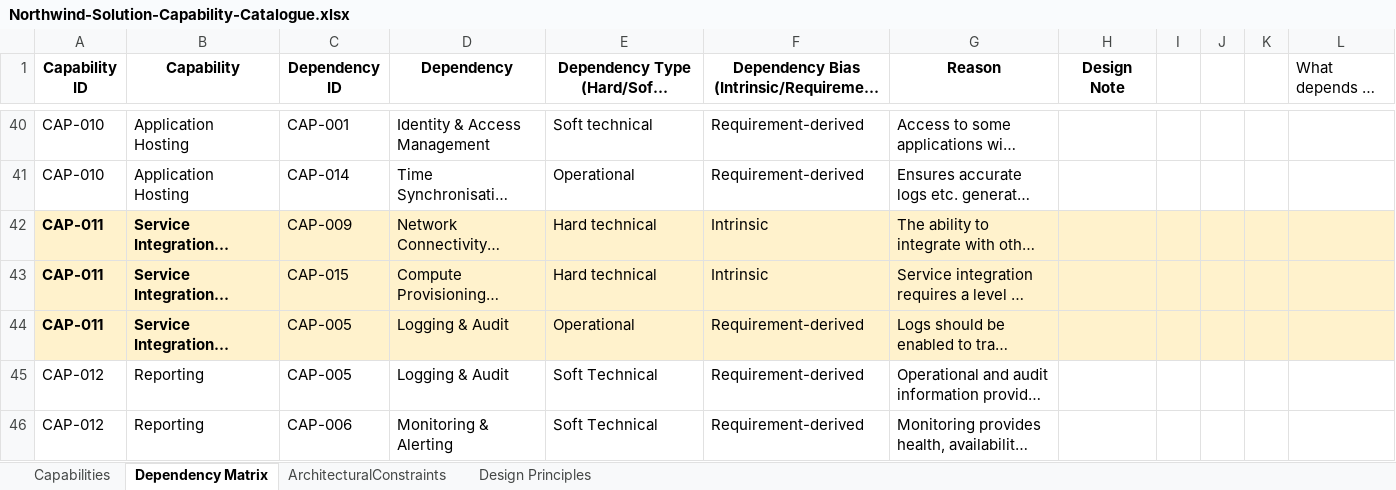
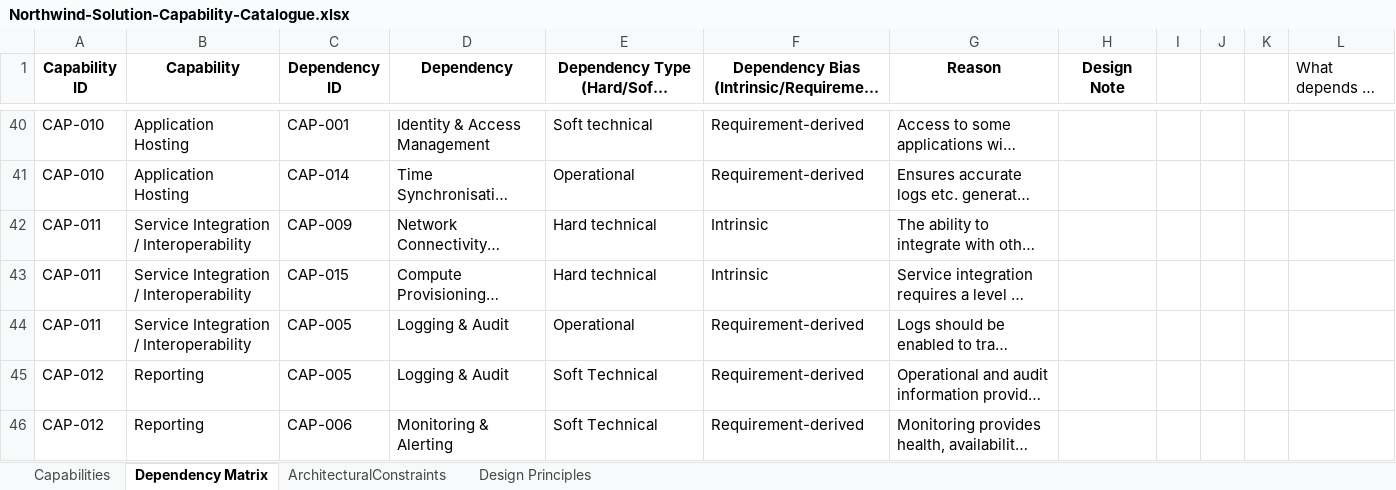
Before and after one commit to x4a48/projectredstone, an Excel workbook: docs/project-management/03_Design/hld/Northwind-Solution-Capability-Catalogue.xlsx, sheet Dependency Matrix, drawn as a sheet; only a part is shown, gaps mark what is left out; long unchanged cells end in …; values as stored, in another font and other column widths than the file's, no borders; the diff covers the shown part only; the diff names each change by its address in the sheet, - before the commit and + after, or states it on an @@ line.

```diff
--- a/docs/project-management/03_Design/hld/Northwind-Solution-Capability-Catalogue.xlsx (sheet Dependency Matrix)
+++ b/docs/project-management/03_Design/hld/Northwind-Solution-Capability-Catalogue.xlsx (sheet Dependency Matrix)
-A42:L44 fill: #FFF2CC
+A42:L44 fill: none
-A42:B44 bold: on
+A42:B44 bold: off
```
Also changed, not shown: cell formats elsewhere in this sheet, docs/project-management/02_Business_Requirements/BRD-Review-Log-v0.1.xlsx, 9 other files.
